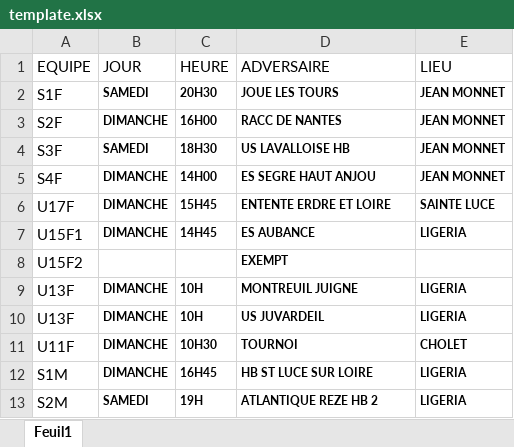
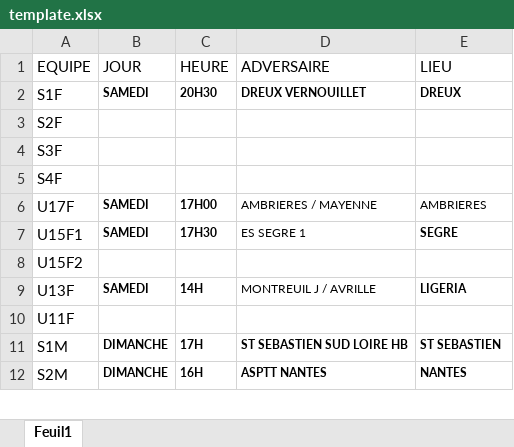
Before and after one commit to antoine-jamin/generateur-visuel-match-weekend, an Excel workbook: doc/template.xlsx, sheet Feuil1, drawn as a sheet; only a part is shown; values as stored, in another font and other column widths than the file's, no borders; removed rows and columns are numbered as before the commit, all else as after; the diff covers the shown part only; the diff names each change by its address in the sheet, - before the commit and + after, or states it on an @@ line.

```diff
--- a/doc/template.xlsx (sheet Feuil1)
+++ b/doc/template.xlsx (sheet Feuil1)
-D2 (ADVERSAIRE): JOUE LES TOURS
+D2 (ADVERSAIRE): DREUX VERNOUILLET
-E2 (LIEU): JEAN MONNET
+E2 (LIEU): DREUX
-row 3: S2F | DIMANCHE | 16H00 | RACC DE NANTES | JEAN MONNET
-row 4: S3F | SAMEDI | 18H30 | US LAVALLOISE HB | JEAN MONNET
-row 5: S4F | DIMANCHE | 14H00 | ES SEGRE HAUT ANJOU | JEAN MONNET
+row 3: S2F
+row 4: S3F
+row 5: S4F
-B6:B7 (JOUR): DIMANCHE
+B6:B7 (JOUR): SAMEDI
-C6 (HEURE): 15H45
+C6 (HEURE): 17H00
-D6 (ADVERSAIRE): ENTENTE ERDRE ET LOIRE
+D6 (ADVERSAIRE): AMBRIERES / MAYENNE
-D6:E6 bold: on
+D6:E6 bold: off
-E6 (LIEU): SAINTE LUCE
+E6 (LIEU): AMBRIERES
-C7 (HEURE): 14H45
+C7 (HEURE): 17H30
-D7 (ADVERSAIRE): ES AUBANCE
+D7 (ADVERSAIRE): ES SEGRE 1
-D7 bold: on
+D7 bold: off
-E7 (LIEU): LIGERIA
+E7 (LIEU): SEGRE
-D8 (ADVERSAIRE): EXEMPT
+D8 (ADVERSAIRE): (empty)
-B9 (JOUR): DIMANCHE
+B9 (JOUR): SAMEDI
-C9 (HEURE): 10H
+C9 (HEURE): 14H
-D9 (ADVERSAIRE): MONTREUIL JUIGNE
+D9 (ADVERSAIRE): MONTREUIL J / AVRILLE
-D9 bold: on
+D9 bold: off
-row 10: U13F | DIMANCHE | 10H | US JUVARDEIL | LIGERIA
-row 11: U11F | DIMANCHE | 10H30 | TOURNOI | CHOLET
+row 10: U11F
-C11 (HEURE): 16H45
+C11 (HEURE): 17H
-D11 (ADVERSAIRE): HB ST LUCE SUR LOIRE
+D11 (ADVERSAIRE): ST SEBASTIEN SUD LOIRE HB
-E11 (LIEU): LIGERIA
+E11 (LIEU): ST SEBASTIEN
-B12 (JOUR): SAMEDI
+B12 (JOUR): DIMANCHE
-C12 (HEURE): 19H
+C12 (HEURE): 16H
-D12 (ADVERSAIRE): ATLANTIQUE REZE HB 2
+D12 (ADVERSAIRE): ASPTT NANTES
-E12 (LIEU): LIGERIA
+E12 (LIEU): NANTES
```
Also changed, not shown: 4 added rows, 3 removed rows and 17 edited cells elsewhere in this sheet, 1 other file.
